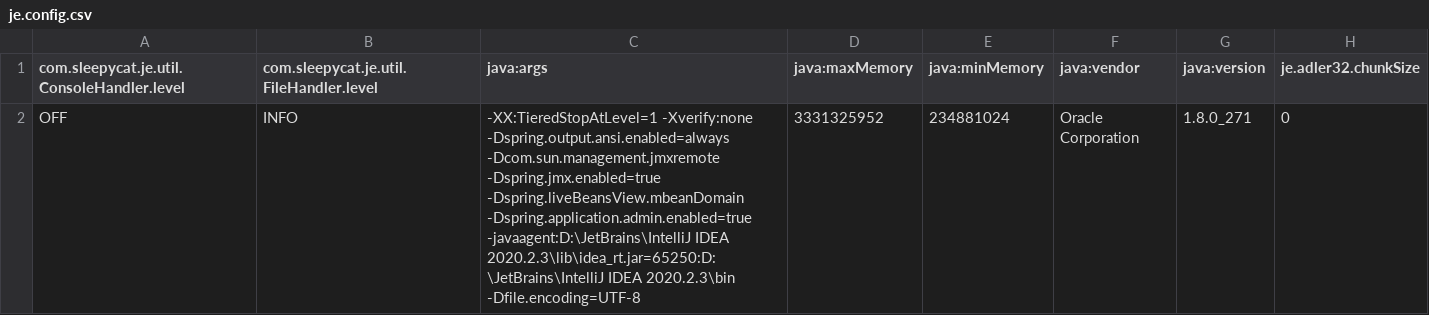
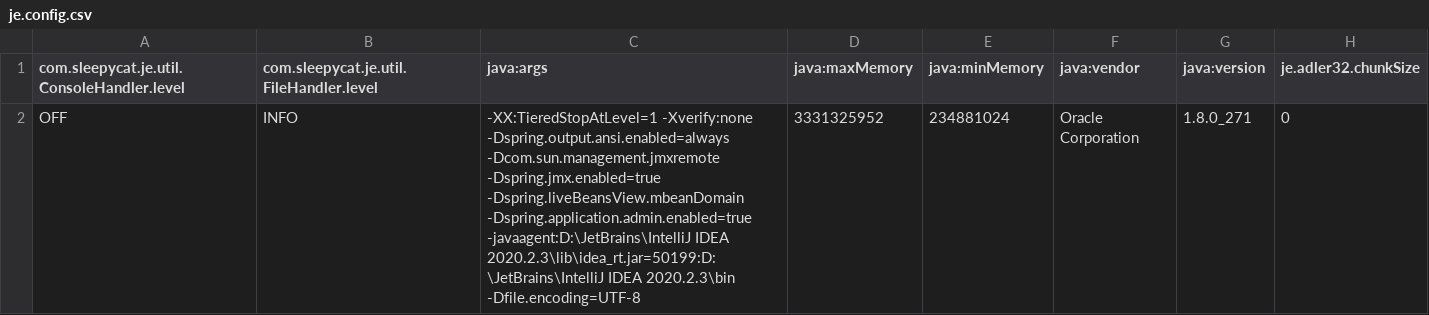
Before and after one commit to xjtu-e-learning/yotta-spring-boot, a CSV file: tmp/crawler4j/frontier/je.config.csv, drawn as a sheet; only a part is shown; the diff names each change by its address in the sheet, - before the commit and + after, or states it on an @@ line.

```diff
--- a/tmp/crawler4j/frontier/je.config.csv
+++ b/tmp/crawler4j/frontier/je.config.csv
-C2 (java:args): …-javaagent:D:\JetBrains\IntelliJ IDEA 2020.2.3\lib\idea_rt.jar=65250:D:\JetBrains\IntelliJ IDEA 2020.2.3\bin…
+C2 (java:args): …-javaagent:D:\JetBrains\IntelliJ IDEA 2020.2.3\lib\idea_rt.jar=50199:D:\JetBrains\IntelliJ IDEA 2020.2.3\bin…
```
Also changed, not shown: tmp/crawler4j/frontier/je.stat.csv, 2 other files.
